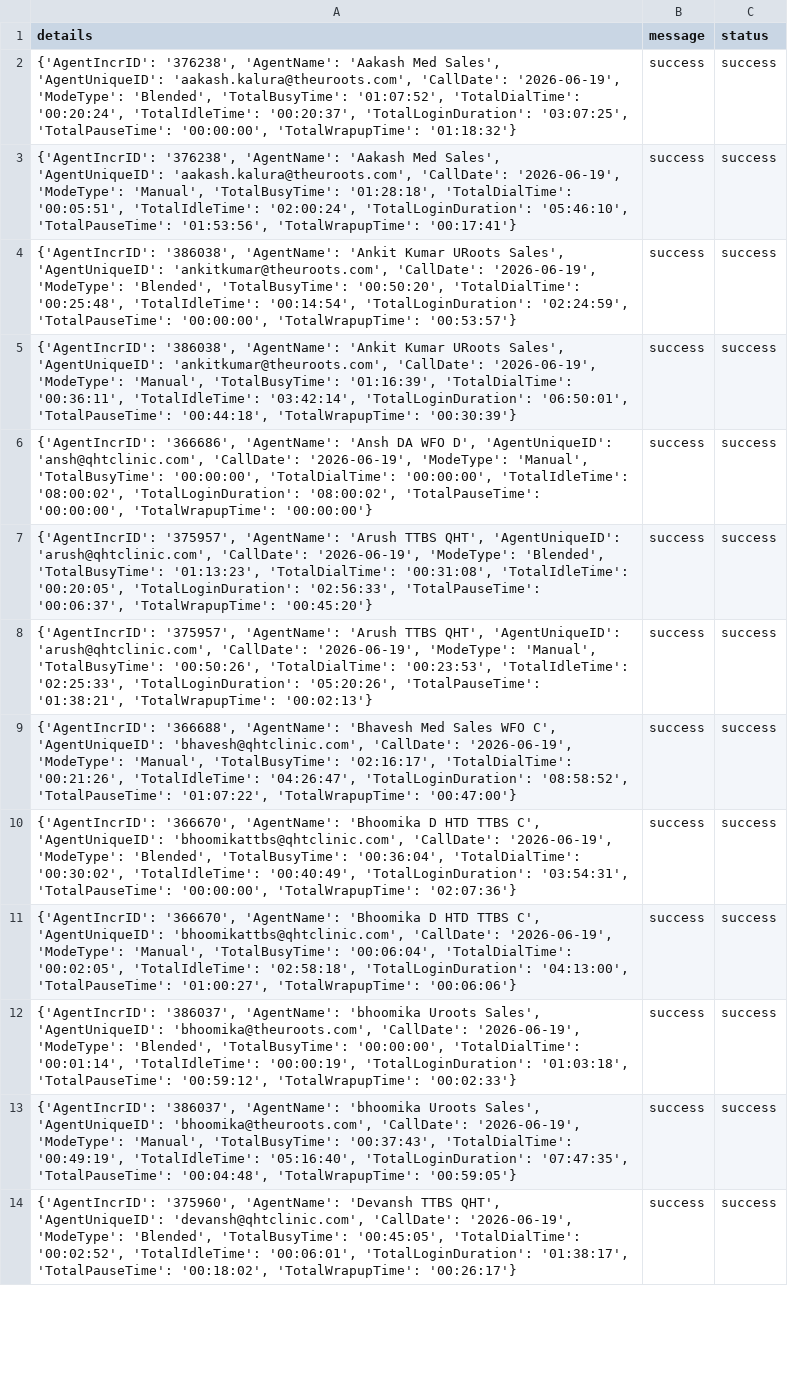
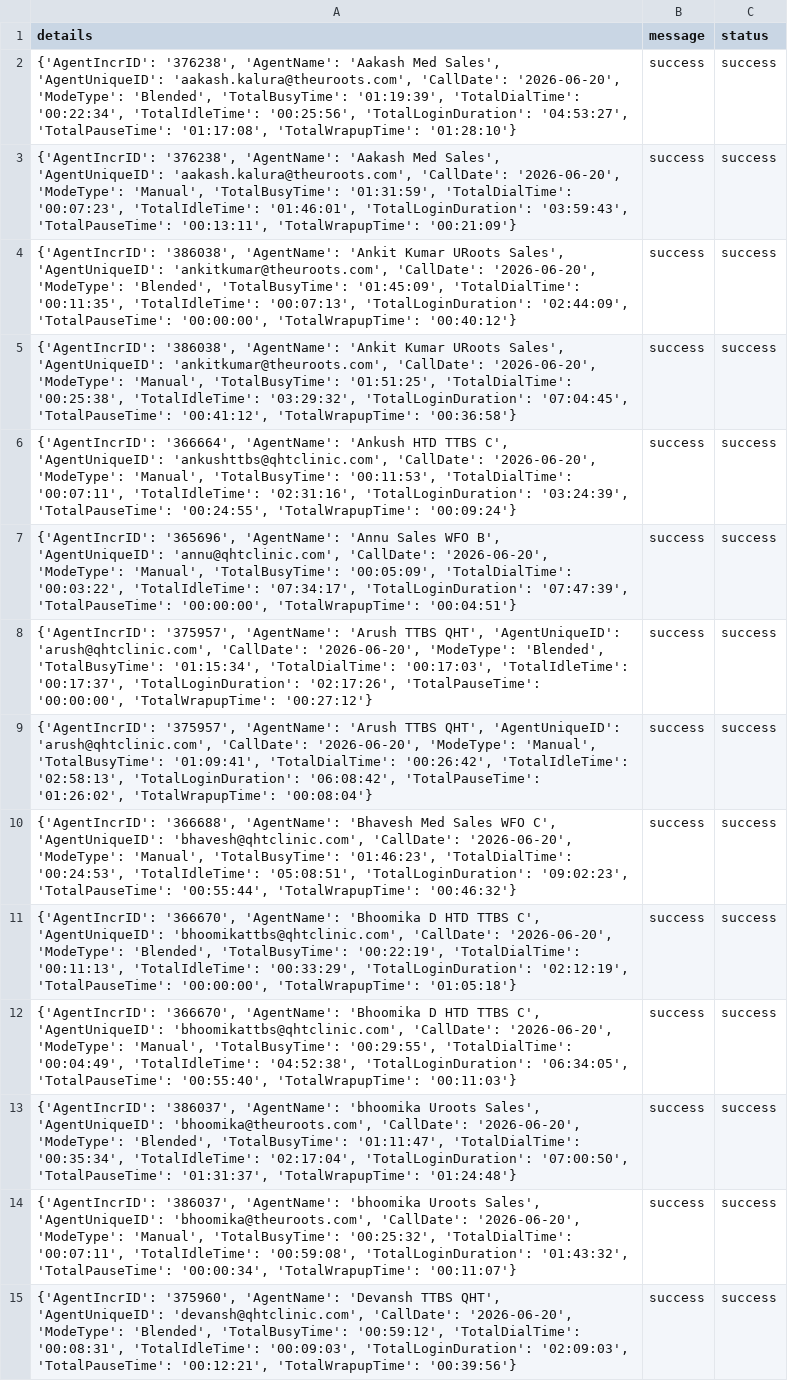
Before and after one commit to John-Cena-DEV/ozonetel_agents, a CSV file: report.csv, drawn as a sheet; only a part is shown; addresses are those after the commit; the diff covers the shown part only; the diff names each change by its address in the sheet, - before the commit and + after, or states it on an @@ line.

```diff
--- a/report.csv
+++ b/report.csv
-A2 (details): …'aakash.kalura@theuroots.com', 'CallDate': '2026-06-19', 'ModeType': 'Blended', 'TotalBusyTime': '01:07:52', 'TotalDialTime': '00:20:24', 'TotalIdleTime': '00:20:37', 'TotalLoginDuration': '03:07:25', 'TotalPauseTime': '00:00:00', 'TotalWrapupTime': '01:18:32'}
+A2 (details): …'aakash.kalura@theuroots.com', 'CallDate': '2026-06-20', 'ModeType': 'Blended', 'TotalBusyTime': '01:19:39', 'TotalDialTime': '00:22:34', 'TotalIdleTime': '00:25:56', 'TotalLoginDuration': '04:53:27', 'TotalPauseTime': '01:17:08', 'TotalWrapupTime': '01:28:10'}
-A3 (details): …'aakash.kalura@theuroots.com', 'CallDate': '2026-06-19', 'ModeType': 'Manual', 'TotalBusyTime': '01:28:18', 'TotalDialTime': '00:05:51', 'TotalIdleTime': '02:00:24', 'TotalLoginDuration': '05:46:10', 'TotalPauseTime': '01:53:56', 'TotalWrapupTime': '00:17:41'}
+A3 (details): …'aakash.kalura@theuroots.com', 'CallDate': '2026-06-20', 'ModeType': 'Manual', 'TotalBusyTime': '01:31:59', 'TotalDialTime': '00:07:23', 'TotalIdleTime': '01:46:01', 'TotalLoginDuration': '03:59:43', 'TotalPauseTime': '00:13:11', 'TotalWrapupTime': '00:21:09'}
-A4 (details): …'ankitkumar@theuroots.com', 'CallDate': '2026-06-19', 'ModeType': 'Blended', 'TotalBusyTime': '00:50:20', 'TotalDialTime': '00:25:48', 'TotalIdleTime': '00:14:54', 'TotalLoginDuration': '02:24:59', 'TotalPauseTime': '00:00:00', 'TotalWrapupTime': '00:53:57'}
+A4 (details): …'ankitkumar@theuroots.com', 'CallDate': '2026-06-20', 'ModeType': 'Blended', 'TotalBusyTime': '01:45:09', 'TotalDialTime': '00:11:35', 'TotalIdleTime': '00:07:13', 'TotalLoginDuration': '02:44:09', 'TotalPauseTime': '00:00:00', 'TotalWrapupTime': '00:40:12'}
-A5 (details): …'ankitkumar@theuroots.com', 'CallDate': '2026-06-19', 'ModeType': 'Manual', 'TotalBusyTime': '01:16:39', 'TotalDialTime': '00:36:11', 'TotalIdleTime': '03:42:14', 'TotalLoginDuration': '06:50:01', 'TotalPauseTime': '00:44:18', 'TotalWrapupTime': '00:30:39'}
+A5 (details): …'ankitkumar@theuroots.com', 'CallDate': '2026-06-20', 'ModeType': 'Manual', 'TotalBusyTime': '01:51:25', 'TotalDialTime': '00:25:38', 'TotalIdleTime': '03:29:32', 'TotalLoginDuration': '07:04:45', 'TotalPauseTime': '00:41:12', 'TotalWrapupTime': '00:36:58'}
-A6 (details): {'AgentIncrID': '366686', 'AgentName': 'Ansh DA WFO D', 'AgentUniqueID': 'ansh@qhtclinic.com', 'CallDate': '2026-06-19', 'ModeType': 'Manual', 'TotalBusyTime': '00:00:00', 'TotalDialTime': '00:00:00', 'TotalIdleTime': '08:00:02', 'TotalLoginDuration': '08:00:02', 'TotalPauseTime': '00:00:00', 'TotalWrapupTime': '00:00:00'}
+A6 (details): {'AgentIncrID': '366664', 'AgentName': 'Ankush HTD TTBS C', 'AgentUniqueID': 'ankushttbs@qhtclinic.com', 'CallDate': '2026-06-20', 'ModeType': 'Manual', 'TotalBusyTime': '00:11:53', 'TotalDialTime': '00:07:11', 'TotalIdleTime': '02:31:16', 'TotalLoginDuration': '03:24:39', 'TotalPauseTime': '00:24:55', 'TotalWrapupTime': '00:09:24'}
+row 7: {'AgentIncrID': '365696', 'AgentName': 'Annu Sales WFO B', 'AgentUniqueID': 'annu@qhtclinic.com', 'CallDate': '2026-06-20', 'ModeType': 'Manual', 'TotalBusyTime': '00:05:09', 'TotalDialTime': '00:03:22', 'TotalIdleTime': '07:34:17', 'TotalLoginDuration': '07:47:39', 'TotalPauseTime': '00:00:00', 'TotalWrapupTime': '00:04:51'} | success | success
-A8 (details): …'arush@qhtclinic.com', 'CallDate': '2026-06-19', 'ModeType': 'Blended', 'TotalBusyTime': '01:13:23', 'TotalDialTime': '00:31:08', 'TotalIdleTime': '00:20:05', 'TotalLoginDuration': '02:56:33', 'TotalPauseTime': '00:06:37', 'TotalWrapupTime': '00:45:20'}
+A8 (details): …'arush@qhtclinic.com', 'CallDate': '2026-06-20', 'ModeType': 'Blended', 'TotalBusyTime': '01:15:34', 'TotalDialTime': '00:17:03', 'TotalIdleTime': '00:17:37', 'TotalLoginDuration': '02:17:26', 'TotalPauseTime': '00:00:00', 'TotalWrapupTime': '00:27:12'}
-A9 (details): …'arush@qhtclinic.com', 'CallDate': '2026-06-19', 'ModeType': 'Manual', 'TotalBusyTime': '00:50:26', 'TotalDialTime': '00:23:53', 'TotalIdleTime': '02:25:33', 'TotalLoginDuration': '05:20:26', 'TotalPauseTime': '01:38:21', 'TotalWrapupTime': '00:02:13'}
+A9 (details): …'arush@qhtclinic.com', 'CallDate': '2026-06-20', 'ModeType': 'Manual', 'TotalBusyTime': '01:09:41', 'TotalDialTime': '00:26:42', 'TotalIdleTime': '02:58:13', 'TotalLoginDuration': '06:08:42', 'TotalPauseTime': '01:26:02', 'TotalWrapupTime': '00:08:04'}
-A10 (details): …'bhavesh@qhtclinic.com', 'CallDate': '2026-06-19', 'ModeType': 'Manual', 'TotalBusyTime': '02:16:17', 'TotalDialTime': '00:21:26', 'TotalIdleTime': '04:26:47', 'TotalLoginDuration': '08:58:52', 'TotalPauseTime': '01:07:22', 'TotalWrapupTime': '00:47:00'}
+A10 (details): …'bhavesh@qhtclinic.com', 'CallDate': '2026-06-20', 'ModeType': 'Manual', 'TotalBusyTime': '01:46:23', 'TotalDialTime': '00:24:53', 'TotalIdleTime': '05:08:51', 'TotalLoginDuration': '09:02:23', 'TotalPauseTime': '00:55:44', 'TotalWrapupTime': '00:46:32'}
-A11 (details): …'bhoomikattbs@qhtclinic.com', 'CallDate': '2026-06-19', 'ModeType': 'Blended', 'TotalBusyTime': '00:36:04', 'TotalDialTime': '00:30:02', 'TotalIdleTime': '00:40:49', 'TotalLoginDuration': '03:54:31', 'TotalPauseTime': '00:00:00', 'TotalWrapupTime': '02:07:36'}
+A11 (details): …'bhoomikattbs@qhtclinic.com', 'CallDate': '2026-06-20', 'ModeType': 'Blended', 'TotalBusyTime': '00:22:19', 'TotalDialTime': '00:11:13', 'TotalIdleTime': '00:33:29', 'TotalLoginDuration': '02:12:19', 'TotalPauseTime': '00:00:00', 'TotalWrapupTime': '01:05:18'}
-A12 (details): …'bhoomikattbs@qhtclinic.com', 'CallDate': '2026-06-19', 'ModeType': 'Manual', 'TotalBusyTime': '00:06:04', 'TotalDialTime': '00:02:05', 'TotalIdleTime': '02:58:18', 'TotalLoginDuration': '04:13:00', 'TotalPauseTime': '01:00:27', 'TotalWrapupTime': '00:06:06'}
+A12 (details): …'bhoomikattbs@qhtclinic.com', 'CallDate': '2026-06-20', 'ModeType': 'Manual', 'TotalBusyTime': '00:29:55', 'TotalDialTime': '00:04:49', 'TotalIdleTime': '04:52:38', 'TotalLoginDuration': '06:34:05', 'TotalPauseTime': '00:55:40', 'TotalWrapupTime': '00:11:03'}
-A13 (details): …'bhoomika@theuroots.com', 'CallDate': '2026-06-19', 'ModeType': 'Blended', 'TotalBusyTime': '00:00:00', 'TotalDialTime': '00:01:14', 'TotalIdleTime': '00:00:19', 'TotalLoginDuration': '01:03:18', 'TotalPauseTime': '00:59:12', 'TotalWrapupTime': '00:02:33'}
+A13 (details): …'bhoomika@theuroots.com', 'CallDate': '2026-06-20', 'ModeType': 'Blended', 'TotalBusyTime': '01:11:47', 'TotalDialTime': '00:35:34', 'TotalIdleTime': '02:17:04', 'TotalLoginDuration': '07:00:50', 'TotalPauseTime': '01:31:37', 'TotalWrapupTime': '01:24:48'}
-A14 (details): …'bhoomika@theuroots.com', 'CallDate': '2026-06-19', 'ModeType': 'Manual', 'TotalBusyTime': '00:37:43', 'TotalDialTime': '00:49:19', 'TotalIdleTime': '05:16:40', 'TotalLoginDuration': '07:47:35', 'TotalPauseTime': '00:04:48', 'TotalWrapupTime': '00:59:05'}
+A14 (details): …'bhoomika@theuroots.com', 'CallDate': '2026-06-20', 'ModeType': 'Manual', 'TotalBusyTime': '00:25:32', 'TotalDialTime': '00:07:11', 'TotalIdleTime': '00:59:08', 'TotalLoginDuration': '01:43:32', 'TotalPauseTime': '00:00:34', 'TotalWrapupTime': '00:11:07'}
-A15 (details): …'devansh@qhtclinic.com', 'CallDate': '2026-06-19', 'ModeType': 'Blended', 'TotalBusyTime': '00:45:05', 'TotalDialTime': '00:02:52', 'TotalIdleTime': '00:06:01', 'TotalLoginDuration': '01:38:17', 'TotalPauseTime': '00:18:02', 'TotalWrapupTime': '00:26:17'}
+A15 (details): …'devansh@qhtclinic.com', 'CallDate': '2026-06-20', 'ModeType': 'Blended', 'TotalBusyTime': '00:59:12', 'TotalDialTime': '00:08:31', 'TotalIdleTime': '00:09:03', 'TotalLoginDuration': '02:09:03', 'TotalPauseTime': '00:12:21', 'TotalWrapupTime': '00:39:56'}
```
Also changed, not shown: 6 removed rows and 25 edited cells elsewhere in this file.
